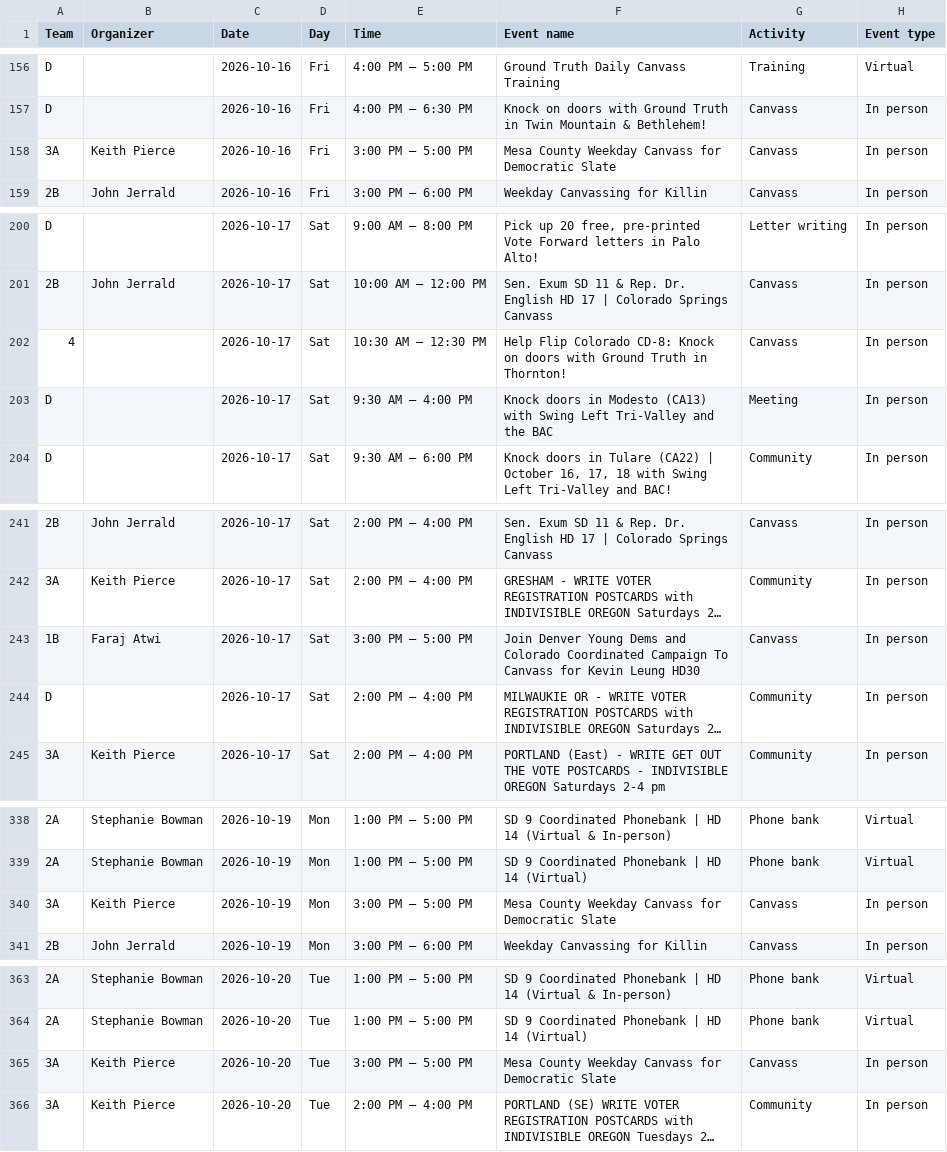
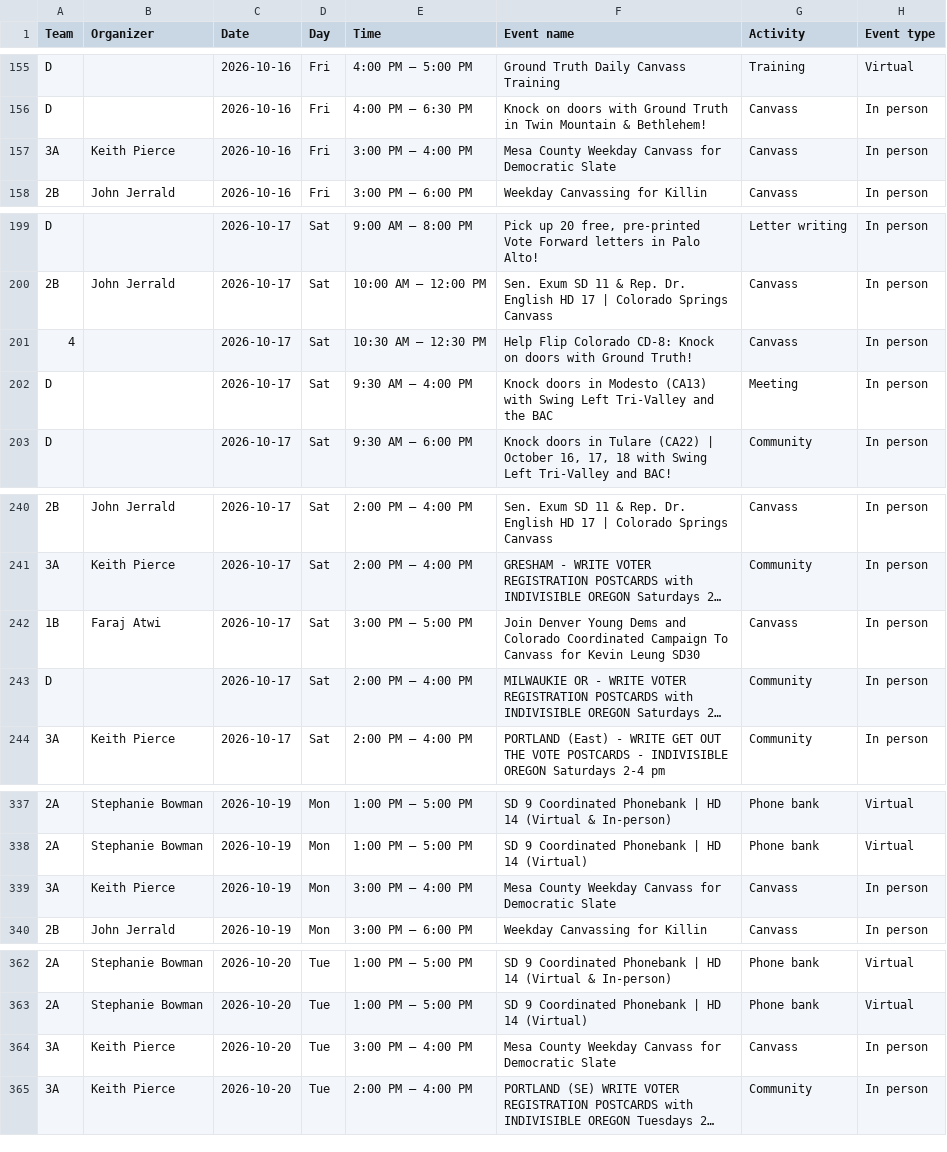
Before and after one commit to sierrarodriguez0507/regionsmap, a CSV file: event-list.csv, drawn as a sheet; only a part is shown, gaps mark what is left out; long unchanged cells end in …; addresses are those after the commit; the diff covers the shown part only; the diff names each change by its address in the sheet, - before the commit and + after, or states it on an @@ line.

Commit message:
Update Mobilize events

```diff
--- a/event-list.csv
+++ b/event-list.csv
-E157 (Time): 3:00 PM – 5:00 PM
+E157 (Time): 3:00 PM – 4:00 PM
-F201 (Event name): …with Ground Truth in Thornton!
+F201 (Event name): …with Ground Truth!
-F242 (Event name): …Kevin Leung HD30
+F242 (Event name): …Kevin Leung SD30
-E339 (Time): 3:00 PM – 5:00 PM
+E339 (Time): 3:00 PM – 4:00 PM
-E364 (Time): 3:00 PM – 5:00 PM
+E364 (Time): 3:00 PM – 4:00 PM
```
Also changed, not shown: 1 removed row and 17 edited cells elsewhere in this file, 2 other files.
